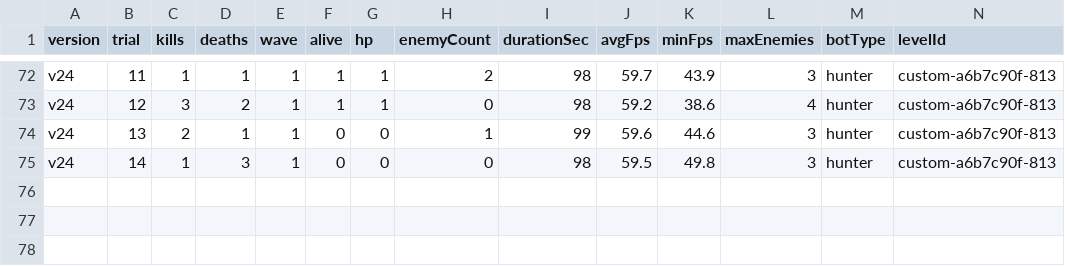
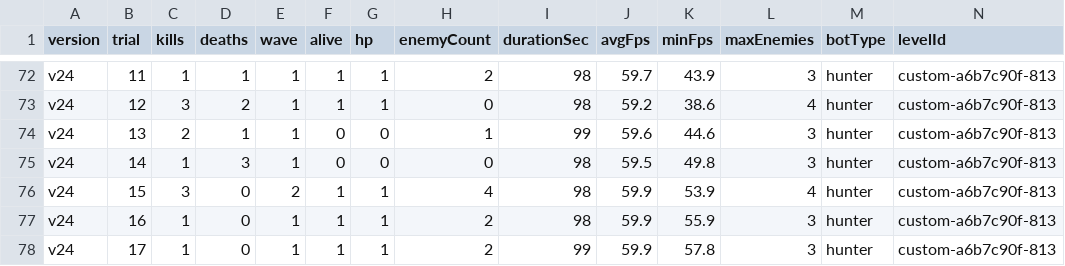
Before and after one commit to Deq710sia/wankle-trials, a CSV file: trial-data/csvs/parallel-v24-results.csv, drawn as a sheet; only a part is shown, gaps mark what is left out; rows hold the shown columns only; the diff names each change by its address in the sheet, - before the commit and + after, or states it on an @@ line.

```diff
--- a/trial-data/csvs/parallel-v24-results.csv
+++ b/trial-data/csvs/parallel-v24-results.csv
+row 76: v24 | 15 | 3 | 0 | 2 | 1 | 1 | 4 | 98 | 59.9 | 53.9 | 4 | hunter | custom-a6b7c90f-813
+row 77: v24 | 16 | 1 | 0 | 1 | 1 | 1 | 2 | 98 | 59.9 | 55.9 | 3 | hunter | custom-a6b7c90f-813
+row 78: v24 | 17 | 1 | 0 | 1 | 1 | 1 | 2 | 99 | 59.9 | 57.8 | 3 | hunter | custom-a6b7c90f-813
```
Also changed, not shown: trial-data/csvs/parallel-v25-results.csv, trial-data/csvs/parallel-v27-results.csv, 11 other files.
